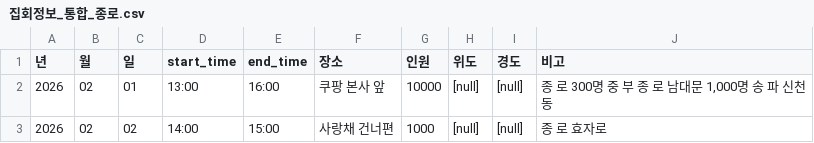
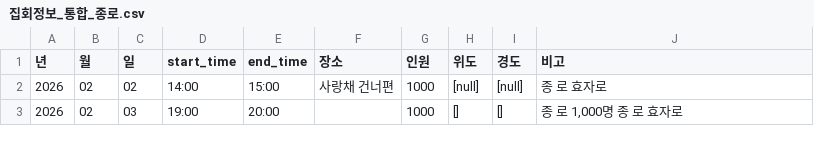
Before and after one commit to MinhaKim02/protest-crawling-database, a CSV file: data/집회정보_통합_종로.csv, drawn as a sheet.

```diff
--- a/data/집회정보_통합_종로.csv
+++ b/data/집회정보_통합_종로.csv
@@ -1,3 +1,3 @@
 년,월,일,start_time,end_time,장소,인원,위도,경도,비고
-2026,02,01,13:00,16:00,쿠팡 본사 앞,10000,[null],[null],"종 로 300명 중 부 종 로 남대문 1,000명 송 파 신천동"
 2026,02,02,14:00,15:00,사랑채 건너편,1000,[null],[null],종 로 효자로
+2026,02,03,19:00,20:00,,1000,[],[],"종 로 1,000명 종 로 효자로"
```
Also changed, not shown: data/집회정보_통합.csv.
